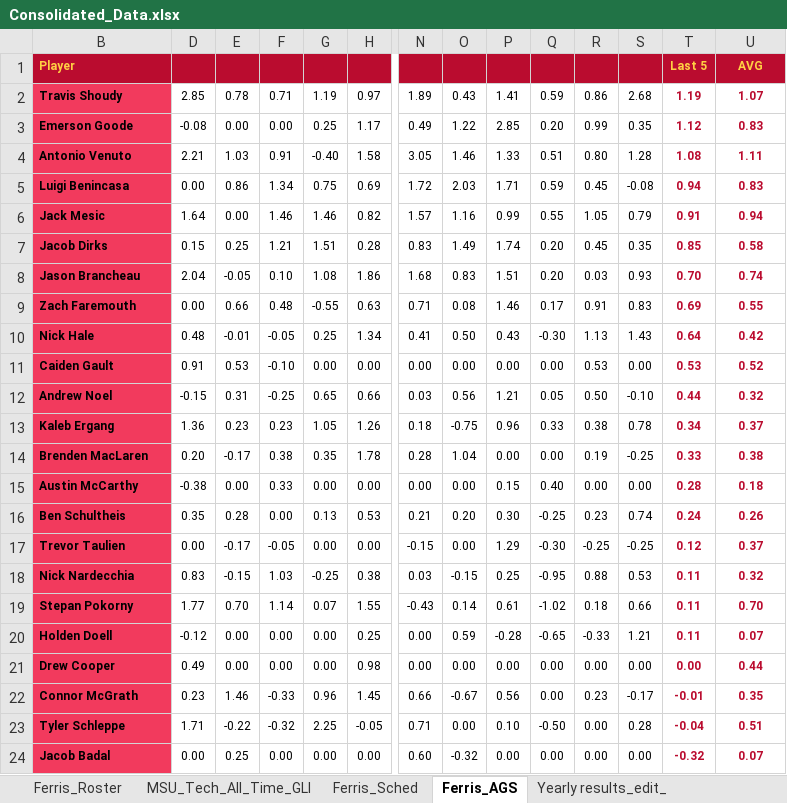
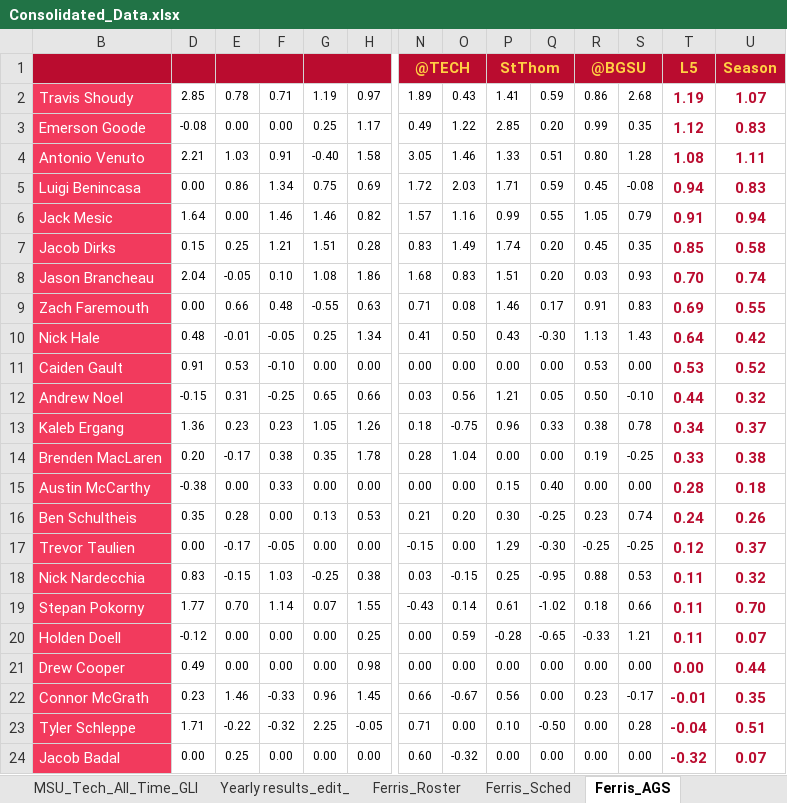
Before and after one commit to JSmith1826/college_hockey, an Excel workbook: GLI_program/Consolidated_Data.xlsx, sheet Ferris_AGS, drawn as a sheet; only a part is shown, gaps mark what is left out; values as stored, in another font and other column widths than the file's, no borders; conditional formats not drawn; removed rows and columns are numbered as before the commit, all else as after; rows hold the shown columns only; the diff names each change by its address in the sheet, - before the commit and + after, or states it on an @@ line.

```diff
--- a/GLI_program/Consolidated_Data.xlsx (sheet Ferris_AGS)
+++ b/GLI_program/Consolidated_Data.xlsx (sheet Ferris_AGS)
@@ sheet tab order changed: MSU_Tech_All_Time_GLI | Yearly results_edit_ | Ferris_Roster | Ferris_Sched | Ferris_AGS @@
-row 1: Player |  |  |  |  |  |  |  |  |  |  |  | Last 5 | AVG
+row 1:  |  |  |  |  |  | @TECH |  | StThom |  | @BGSU |  | L5 | Season
@@ B2:B24 text size: larger, bold: on → off, text colour: black → #FFFFFF @@
@@ T2:U24 text size: larger @@
```
Also changed, not shown: sheet Ferris_Roster, sheet MSU_Tech_All_Time_GLI, sheet Alaska_Roster, sheet MichTech_Roster, sheet MSU_Roster, sheet MichTech_AGS, 7 more sheets, hidden cells, 23 other files.
